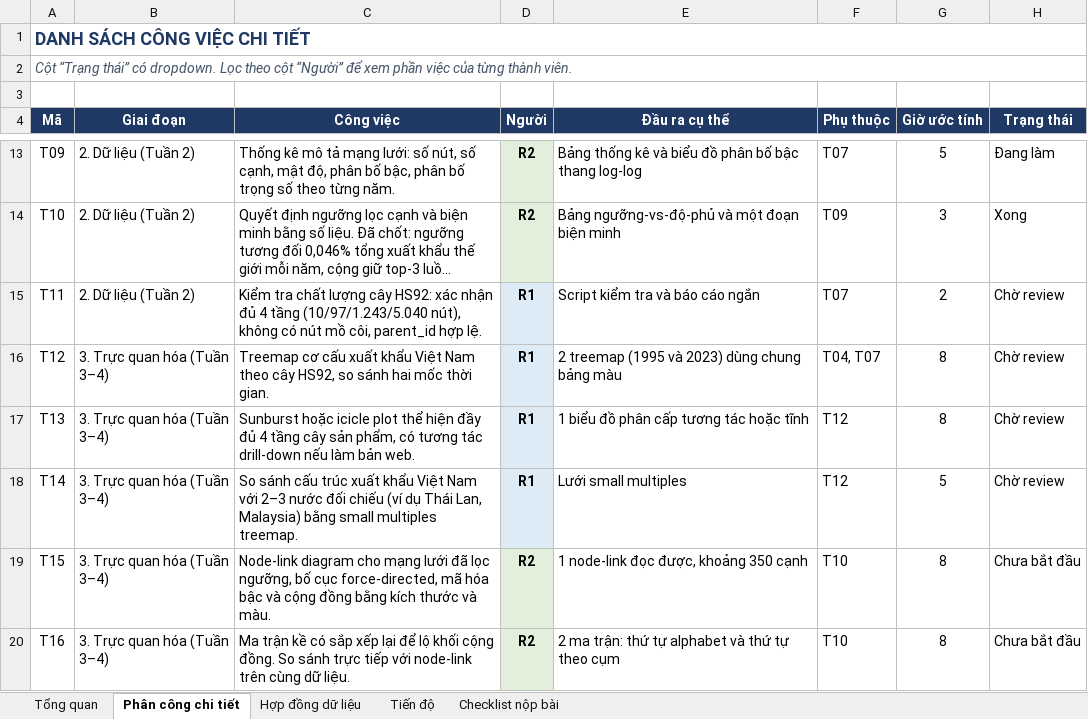
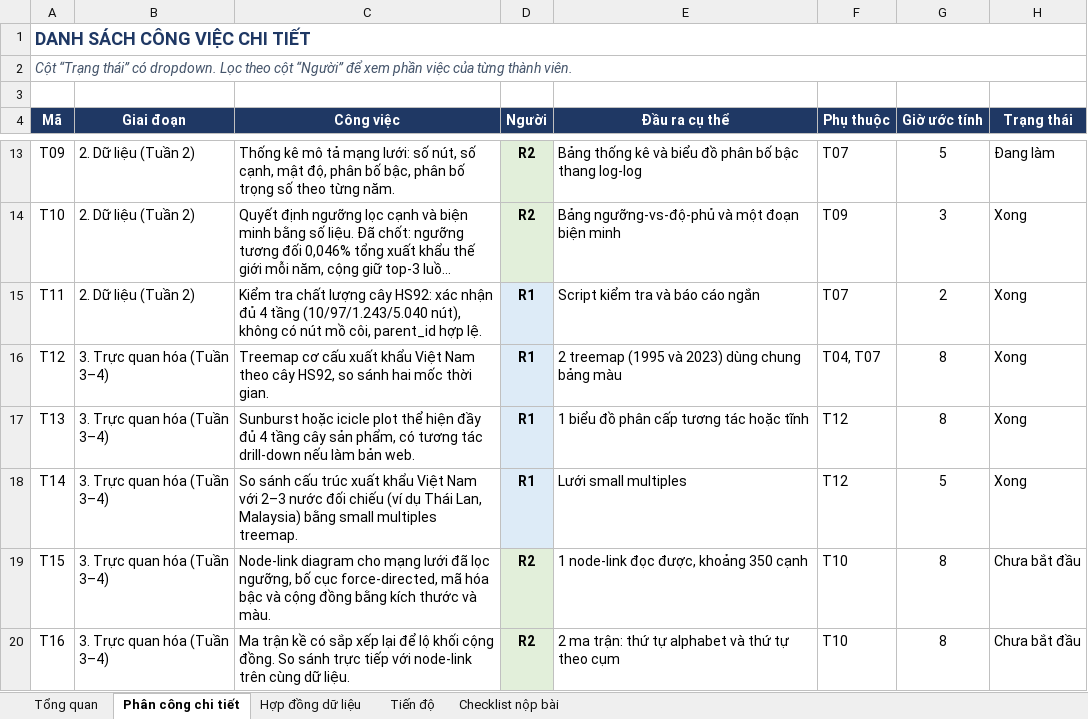
Before and after one commit to Dr-Vphuc/global-ecom, an Excel workbook: phan-cong-cong-viec.xlsx, sheet Phân công chi tiết, drawn as a sheet; only a part is shown, gaps mark what is left out; long unchanged cells end in …; values as stored, in another font and other column widths than the file's, no borders; the diff names each change by its address in the sheet, - before the commit and + after, or states it on an @@ line.

```diff
--- a/phan-cong-cong-viec.xlsx (sheet Phân công chi tiết)
+++ b/phan-cong-cong-viec.xlsx (sheet Phân công chi tiết)
-H15:H18 (Trạng thái): Chờ review
+H15:H18 (Trạng thái): Xong
```
Also changed, not shown: 2 other files.
